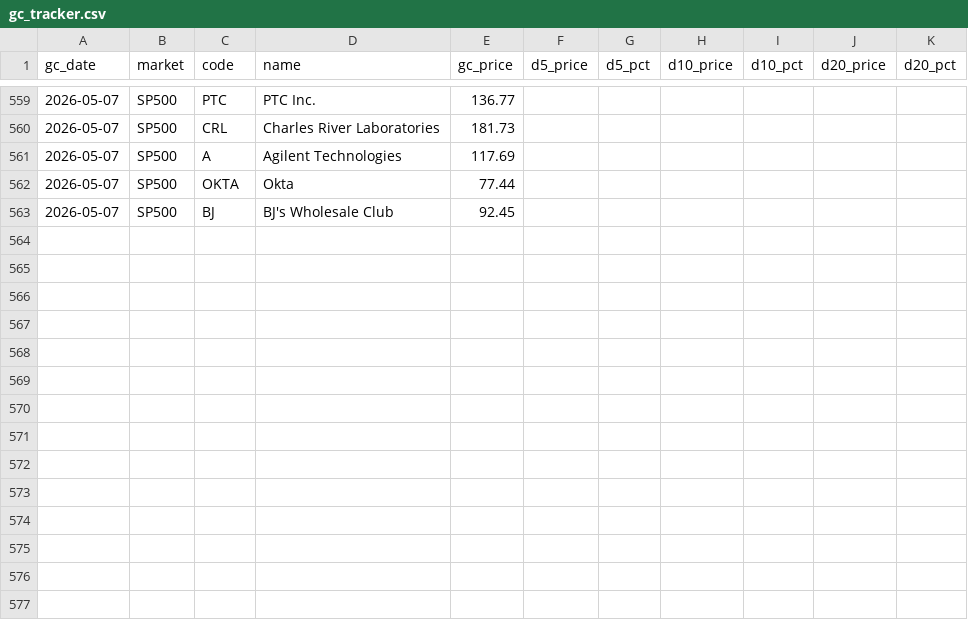
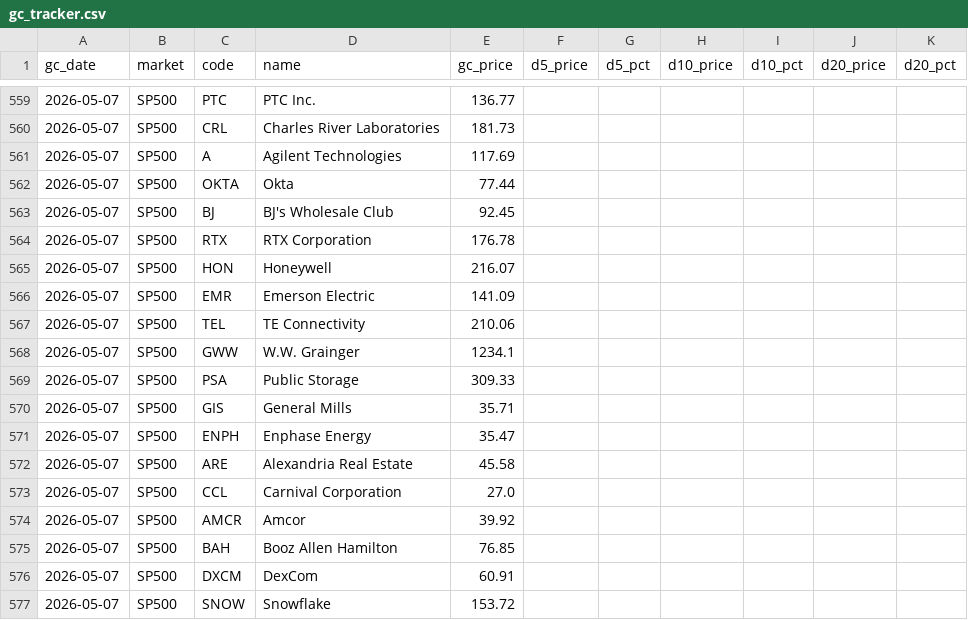
Before and after one commit to 2850859/nami-scanner, a CSV file: data/gc_tracker.csv, drawn as a sheet; only a part is shown, gaps mark what is left out; the diff names each change by its address in the sheet, - before the commit and + after, or states it on an @@ line.

```diff
--- a/data/gc_tracker.csv
+++ b/data/gc_tracker.csv
+row 564: 2026-05-07 | SP500 | RTX | RTX Corporation | 176.78
+row 565: 2026-05-07 | SP500 | HON | Honeywell | 216.07
+row 566: 2026-05-07 | SP500 | EMR | Emerson Electric | 141.09
+row 567: 2026-05-07 | SP500 | TEL | TE Connectivity | 210.06
+row 568: 2026-05-07 | SP500 | GWW | W.W. Grainger | 1234.1
+row 569: 2026-05-07 | SP500 | PSA | Public Storage | 309.33
+row 570: 2026-05-07 | SP500 | GIS | General Mills | 35.71
+row 571: 2026-05-07 | SP500 | ENPH | Enphase Energy | 35.47
+row 572: 2026-05-07 | SP500 | ARE | Alexandria Real Estate | 45.58
+row 573: 2026-05-07 | SP500 | CCL | Carnival Corporation | 27.0
+row 574: 2026-05-07 | SP500 | AMCR | Amcor | 39.92
+row 575: 2026-05-07 | SP500 | BAH | Booz Allen Hamilton | 76.85
+row 576: 2026-05-07 | SP500 | DXCM | DexCom | 60.91
+row 577: 2026-05-07 | SP500 | SNOW | Snowflake | 153.72
```
Also changed, not shown: 14 other files.
